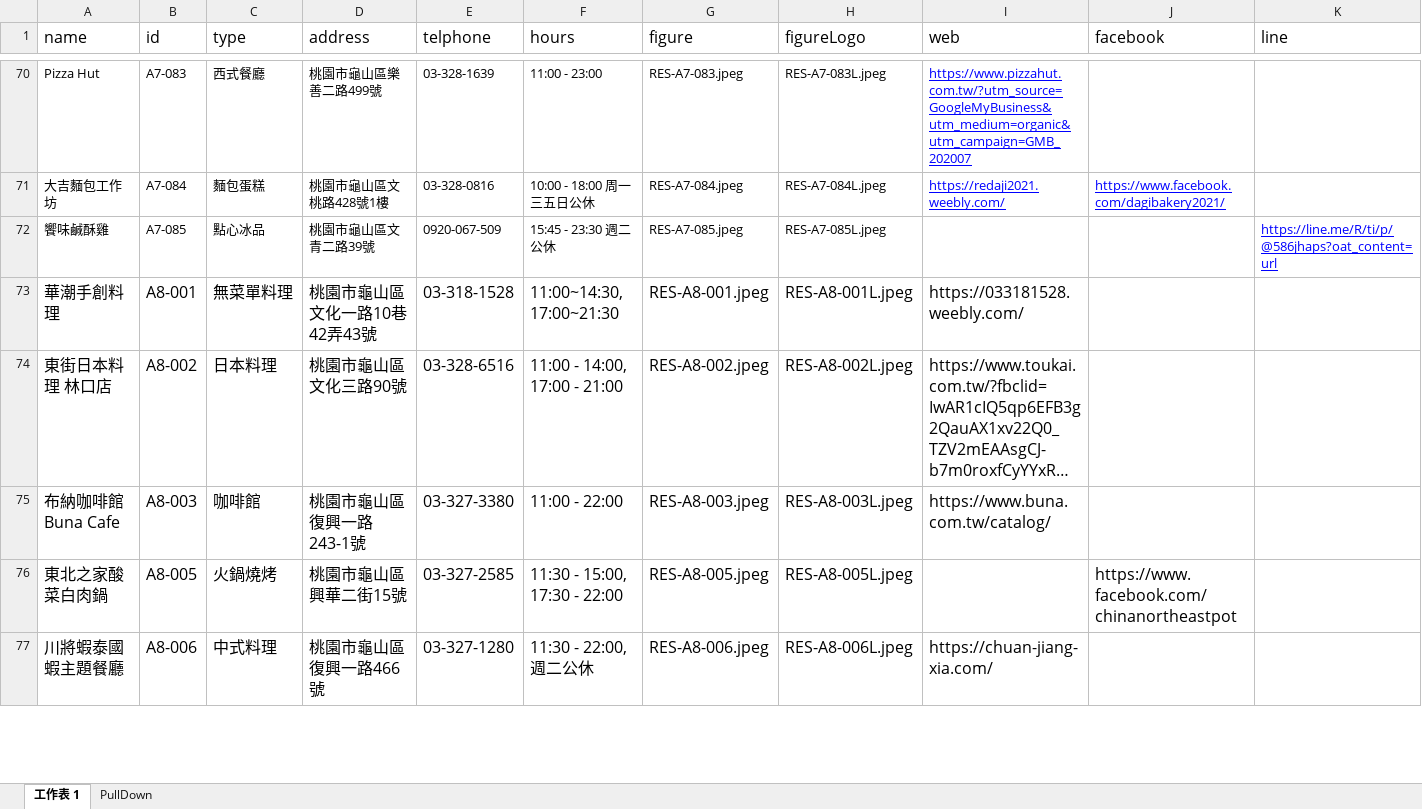
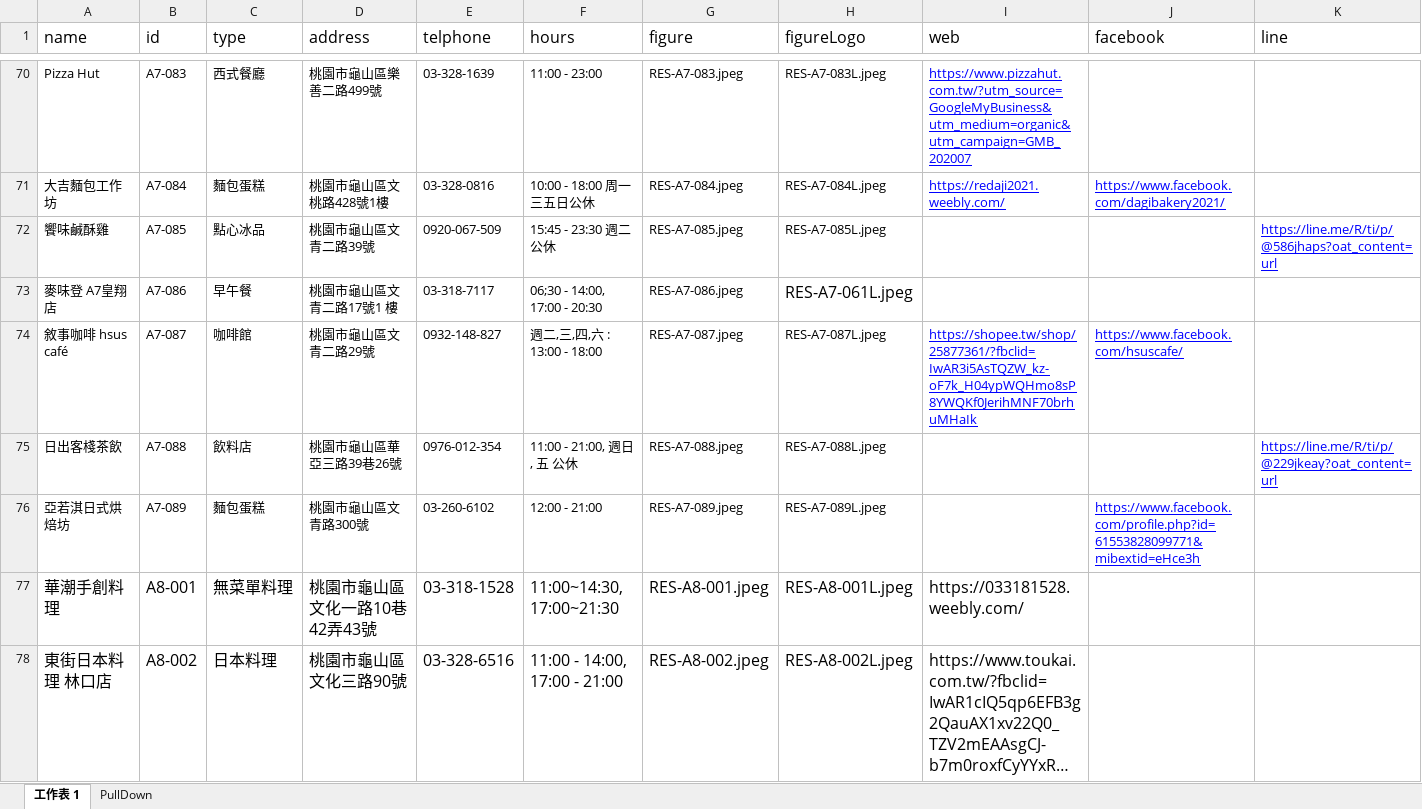
Before and after one commit to TCWang/A7Kanban13, an Excel workbook: data/restaurants.xlsx, sheet 工作表 1, drawn as a sheet; only a part is shown, gaps mark what is left out; the shorter side is filled out with more unchanged rows; long unchanged cells end in …; values as stored, in another font and other column widths than the file's, no borders; rows hold the shown columns only; the diff names each change by its address in the sheet, - before the commit and + after, or states it on an @@ line.

```diff
--- a/data/restaurants.xlsx (sheet 工作表 1)
+++ b/data/restaurants.xlsx (sheet 工作表 1)
+row 73: 麥味登 A7皇翔店 | A7-086 | 早午餐 | 桃園市龜山區文青二路17號1 樓 | 03-318-7117 | 06;30 - 14:00, 17:00 - 20:30 | RES-A7-086.jpeg | RES-A7-061L.jpeg
+row 74: 敘事咖啡 hsus café | A7-087 | 咖啡館 | 桃園市龜山區文青二路29號 | 0932-148-827 | 週二,三,四,六 : 13:00 - 18:00 | RES-A7-087.jpeg | RES-A7-087L.jpeg | https://shopee.tw/shop/25877361/?fbclid=IwAR3i5AsTQZW_kz-oF7k_H04ypWQHmo8sP8YWQKf0JerihMNF70brhuMHaIk | https://www.facebook.com/hsuscafe/
+row 75: 日出客棧茶飲 | A7-088 | 飲料店 | 桃園市龜山區華亞三路39巷26號 | 0976-012-354 | 11:00 - 21:00, 週日, 五 公休 | RES-A7-088.jpeg | RES-A7-088L.jpeg |  |  | https://line.me/R/ti/p/@229jkeay?oat_content=url
+row 76: 亞若淇日式烘焙坊 | A7-089 | 麵包蛋糕 | 桃園市龜山區文青路300號 | 03-260-6102 | 12:00 - 21:00 | RES-A7-089.jpeg | RES-A7-089L.jpeg |  | https://www.facebook.com/profile.php?id=61553828099771&mibextid=eHce3h
```
Also changed, not shown: data/shops.xlsx, 13 other files.
